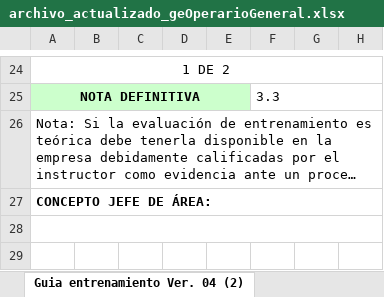
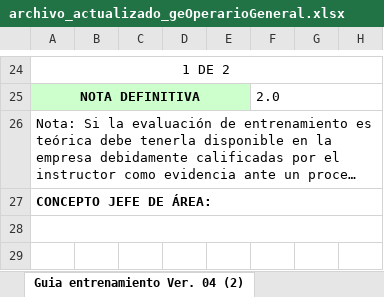
Before and after one commit to atnasetreum/hallazgos-api, an Excel workbook: src/files/archivo_actualizado_geOperarioGeneral.xlsx, sheet Guia entrenamiento Ver. 04 (2), drawn as a sheet; only a part is shown, gaps mark what is left out; long unchanged cells end in …; values as stored, in another font and other column widths than the file's, no borders; charts and pictures not drawn; the diff covers the shown part only; the diff names each change by its address in the sheet, - before the commit and + after, or states it on an @@ line.

```diff
--- a/src/files/archivo_actualizado_geOperarioGeneral.xlsx (sheet Guia entrenamiento Ver. 04 (2))
+++ b/src/files/archivo_actualizado_geOperarioGeneral.xlsx (sheet Guia entrenamiento Ver. 04 (2))
-F25: 3.3
+F25: 2.0
```
Also changed, not shown: 12 added rows, 12 removed rows and 32 edited cells elsewhere in this sheet, charts or pictures, 22 other files.
